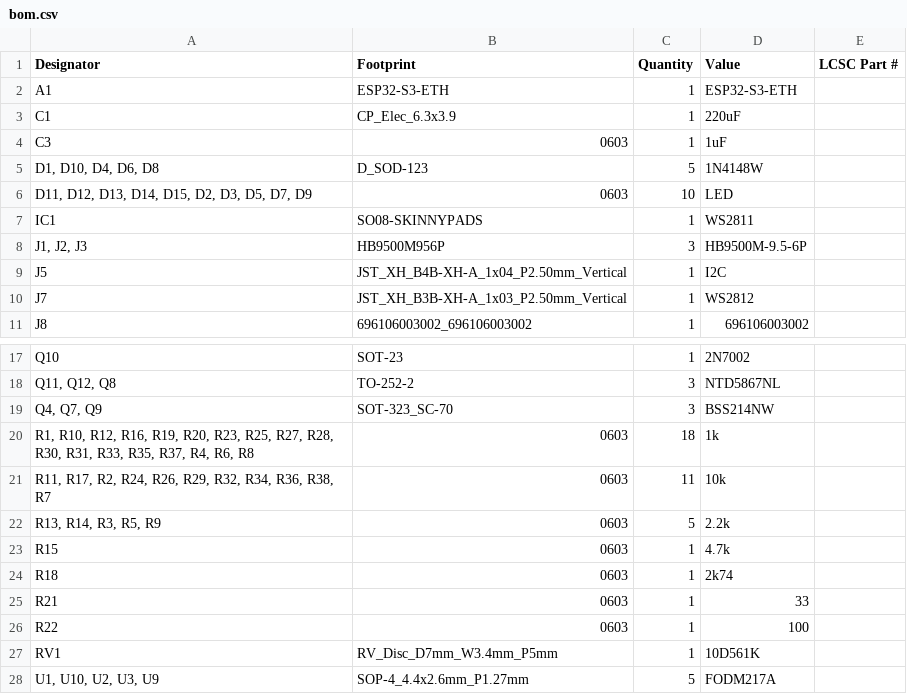
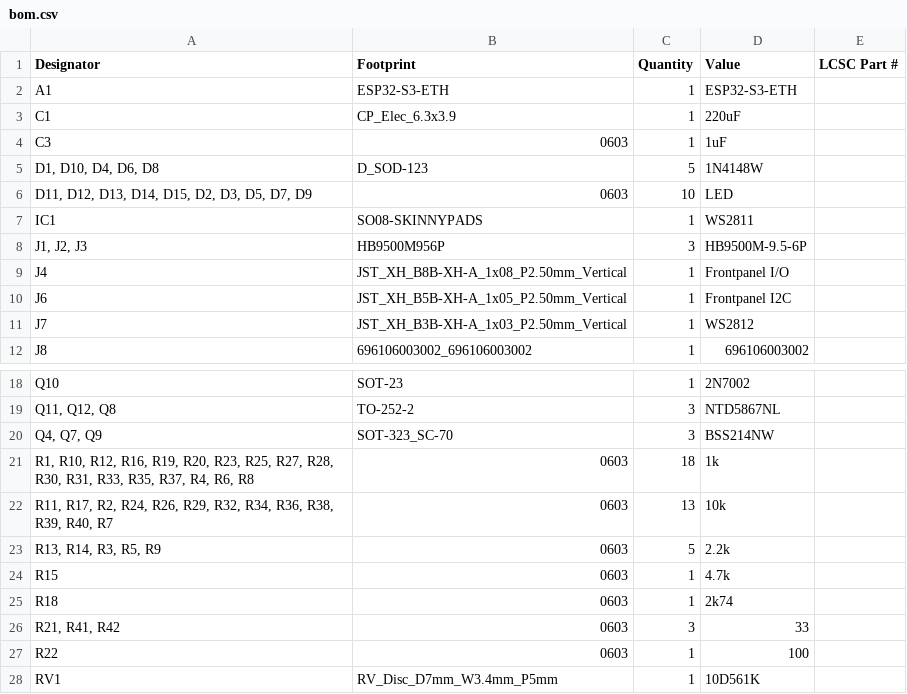
Before and after one commit to Technolitix/Sauna-Contoller, a CSV file: PCB/Saunasteuerung-ESP-Home/production/bom.csv, drawn as a sheet; only a part is shown, gaps mark what is left out; the shorter side is filled out with more unchanged rows.

```diff
--- a/PCB/Saunasteuerung-ESP-Home/production/bom.csv
+++ b/PCB/Saunasteuerung-ESP-Home/production/bom.csv
@@ -8,3 +8,4 @@ IC1,SO08-SKINNYPADS,1,WS2811,
 "J1, J2, J3",HB9500M956P,3,HB9500M-9.5-6P,
-J5,JST_XH_B4B-XH-A_1x04_P2.50mm_Vertical,1,I2C,
+J4,JST_XH_B8B-XH-A_1x08_P2.50mm_Vertical,1,Frontpanel I/O,
+J6,JST_XH_B5B-XH-A_1x05_P2.50mm_Vertical,1,Frontpanel I2C,
 J7,JST_XH_B3B-XH-A_1x03_P2.50mm_Vertical,1,WS2812,
@@ -20,3 +21,3 @@ Q10,SOT-23,1,2N7002,
 "R1, R10, R12, R16, R19, R20, R23, R25, R27, R28, R30, R31, R33, R35, R37, R4, R6, R8",0603,18,1k,
-"R11, R17, R2, R24, R26, R29, R32, R34, R36, R38, R7",0603,11,10k,
+"R11, R17, R2, R24, R26, R29, R32, R34, R36, R38, R39, R40, R7",0603,13,10k,
 "R13, R14, R3, R5, R9",0603,5,2.2k,
@@ -24,3 +25,3 @@ R15,0603,1,4.7k,
 R18,0603,1,2k74,
-R21,0603,1,33,
+"R21, R41, R42",0603,3,33,
 R22,0603,1,100,
```
Also changed, not shown: PCB/Saunasteuerung-ESP-Home/production/designators.csv, PCB/Saunasteuerung-ESP-Home/production/positions.csv, 12 other files.
